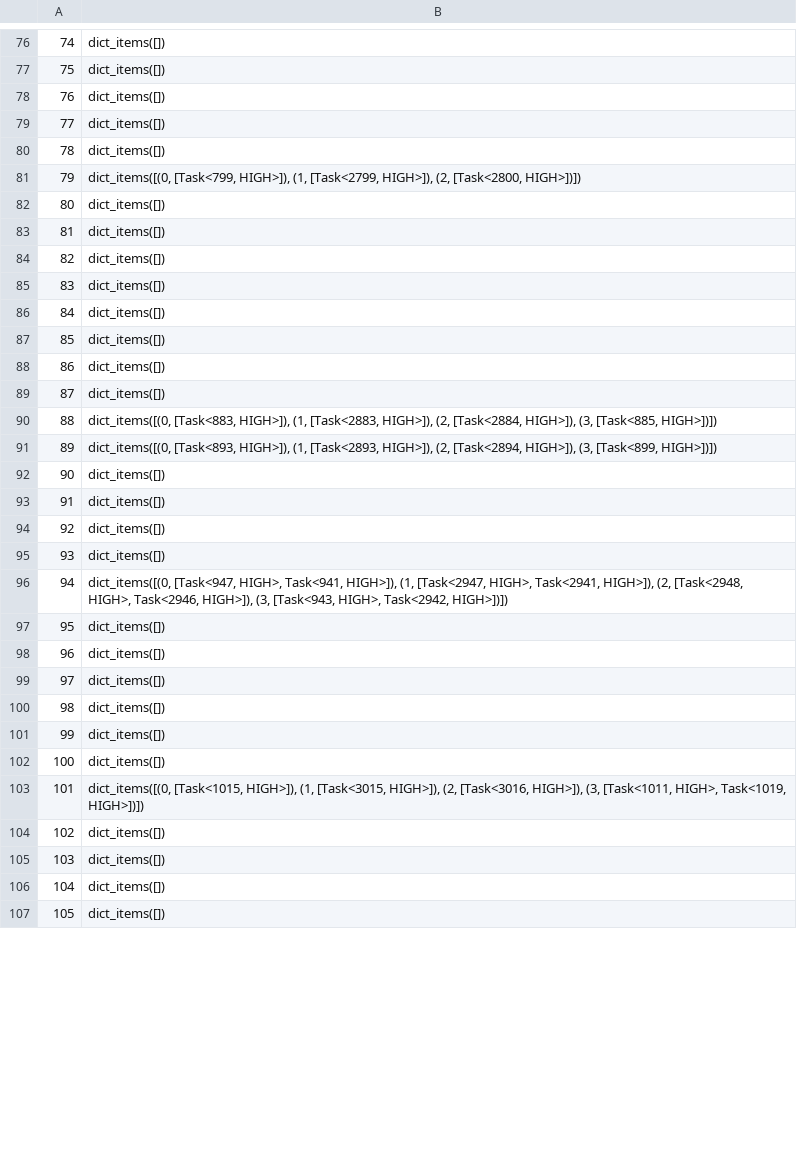
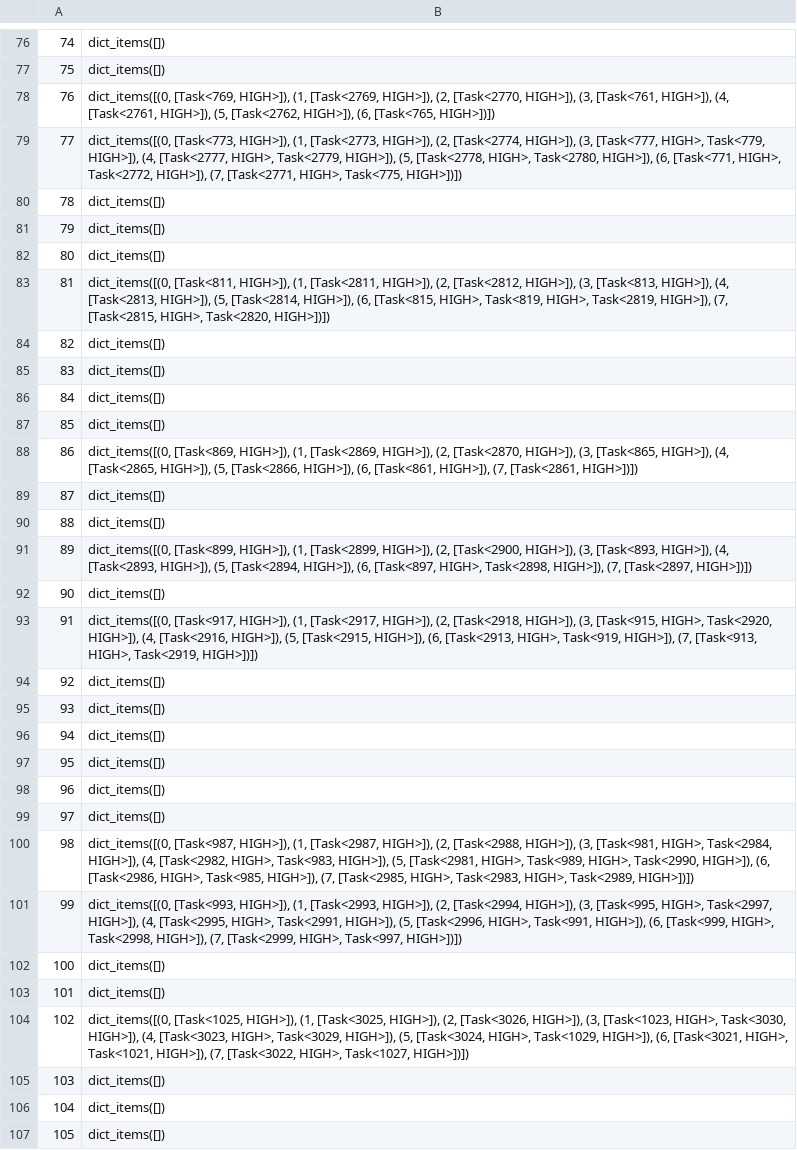
Before and after one commit to aliraad79/RealTimeProject, a CSV file: overrun_schedule.csv, drawn as a sheet; only a part is shown, gaps mark what is left out; the diff covers the shown part only.

```diff
--- a/overrun_schedule.csv
+++ b/overrun_schedule.csv
@@ -77,8 +77,8 @@
 75,dict_items([])
-76,dict_items([])
-77,dict_items([])
+76,"dict_items([(0, [Task<769, HIGH>]), (1, [Task<2769, HIGH>]), (2, [Task<2770, HIGH>]), (3, [Task<761, HIGH>]), (4, [Task<2761, HIGH>]), (5, [Task<2762, HIGH>]), (6, [Task<765, HIGH>])])"
+77,"dict_items([(0, [Task<773, HIGH>]), (1, [Task<2773, HIGH>]), (2, [Task<2774, HIGH>]), (3, [Task<777, HIGH>, Task<779, HIGH>]), (4, [Task<2777, HIGH>, Task<2779, HIGH>]), (5, [Task<2778, HIGH>, Task<2780, HIGH>]), (6, [Task<771, HIGH>, Task<2772, HIGH>]), (7, [Task<2771, HIGH>, Task<775, HIGH>])])"
 78,dict_items([])
-79,"dict_items([(0, [Task<799, HIGH>]), (1, [Task<2799, HIGH>]), (2, [Task<2800, HIGH>])])"
+79,dict_items([])
 80,dict_items([])
-81,dict_items([])
+81,"dict_items([(0, [Task<811, HIGH>]), (1, [Task<2811, HIGH>]), (2, [Task<2812, HIGH>]), (3, [Task<813, HIGH>]), (4, [Task<2813, HIGH>]), (5, [Task<2814, HIGH>]), (6, [Task<815, HIGH>, Task<819, HIGH>, Task<2819, HIGH>]), (7, [Task<2815, HIGH>, Task<2820, HIGH>])])"
 82,dict_items([])
@@ -87,11 +87,11 @@
 85,dict_items([])
-86,dict_items([])
+86,"dict_items([(0, [Task<869, HIGH>]), (1, [Task<2869, HIGH>]), (2, [Task<2870, HIGH>]), (3, [Task<865, HIGH>]), (4, [Task<2865, HIGH>]), (5, [Task<2866, HIGH>]), (6, [Task<861, HIGH>]), (7, [Task<2861, HIGH>])])"
 87,dict_items([])
-88,"dict_items([(0, [Task<883, HIGH>]), (1, [Task<2883, HIGH>]), (2, [Task<2884, HIGH>]), (3, [Task<885, HIGH>])])"
-89,"dict_items([(0, [Task<893, HIGH>]), (1, [Task<2893, HIGH>]), (2, [Task<2894, HIGH>]), (3, [Task<899, HIGH>])])"
+88,dict_items([])
+89,"dict_items([(0, [Task<899, HIGH>]), (1, [Task<2899, HIGH>]), (2, [Task<2900, HIGH>]), (3, [Task<893, HIGH>]), (4, [Task<2893, HIGH>]), (5, [Task<2894, HIGH>]), (6, [Task<897, HIGH>, Task<2898, HIGH>]), (7, [Task<2897, HIGH>])])"
 90,dict_items([])
-91,dict_items([])
+91,"dict_items([(0, [Task<917, HIGH>]), (1, [Task<2917, HIGH>]), (2, [Task<2918, HIGH>]), (3, [Task<915, HIGH>, Task<2920, HIGH>]), (4, [Task<2916, HIGH>]), (5, [Task<2915, HIGH>]), (6, [Task<2913, HIGH>, Task<919, HIGH>]), (7, [Task<913, HIGH>, Task<2919, HIGH>])])"
 92,dict_items([])
 93,dict_items([])
-94,"dict_items([(0, [Task<947, HIGH>, Task<941, HIGH>]), (1, [Task<2947, HIGH>, Task<2941, HIGH>]), (2, [Task<2948, HIGH>, Task<2946, HIGH>]), (3, [Task<943, HIGH>, Task<2942, HIGH>])])"
+94,dict_items([])
 95,dict_items([])
@@ -99,7 +99,7 @@
 97,dict_items([])
-98,dict_items([])
-99,dict_items([])
+98,"dict_items([(0, [Task<987, HIGH>]), (1, [Task<2987, HIGH>]), (2, [Task<2988, HIGH>]), (3, [Task<981, HIGH>, Task<2984, HIGH>]), (4, [Task<2982, HIGH>, Task<983, HIGH>]), (5, [Task<2981, HIGH>, Task<989, HIGH>, Task<2990, HIGH>]), (6, [Task<2986, HIGH>, Task<985, HIGH>]), (7, [Task<2985, HIGH>, Task<2983, HIGH>, Task<2989, HIGH>])])"
+99,"dict_items([(0, [Task<993, HIGH>]), (1, [Task<2993, HIGH>]), (2, [Task<2994, HIGH>]), (3, [Task<995, HIGH>, Task<2997, HIGH>]), (4, [Task<2995, HIGH>, Task<2991, HIGH>]), (5, [Task<2996, HIGH>, Task<991, HIGH>]), (6, [Task<999, HIGH>, Task<2998, HIGH>]), (7, [Task<2999, HIGH>, Task<997, HIGH>])])"
 100,dict_items([])
-101,"dict_items([(0, [Task<1015, HIGH>]), (1, [Task<3015, HIGH>]), (2, [Task<3016, HIGH>]), (3, [Task<1011, HIGH>, Task<1019, HIGH>])])"
-102,dict_items([])
+101,dict_items([])
+102,"dict_items([(0, [Task<1025, HIGH>]), (1, [Task<3025, HIGH>]), (2, [Task<3026, HIGH>]), (3, [Task<1023, HIGH>, Task<3030, HIGH>]), (4, [Task<3023, HIGH>, Task<3029, HIGH>]), (5, [Task<3024, HIGH>, Task<1029, HIGH>]), (6, [Task<3021, HIGH>, Task<1021, HIGH>]), (7, [Task<3022, HIGH>, Task<1027, HIGH>])])"
 103,dict_items([])
```
Also changed, not shown: 45 edited cells elsewhere in this file, schedule.csv, 5 other files.
